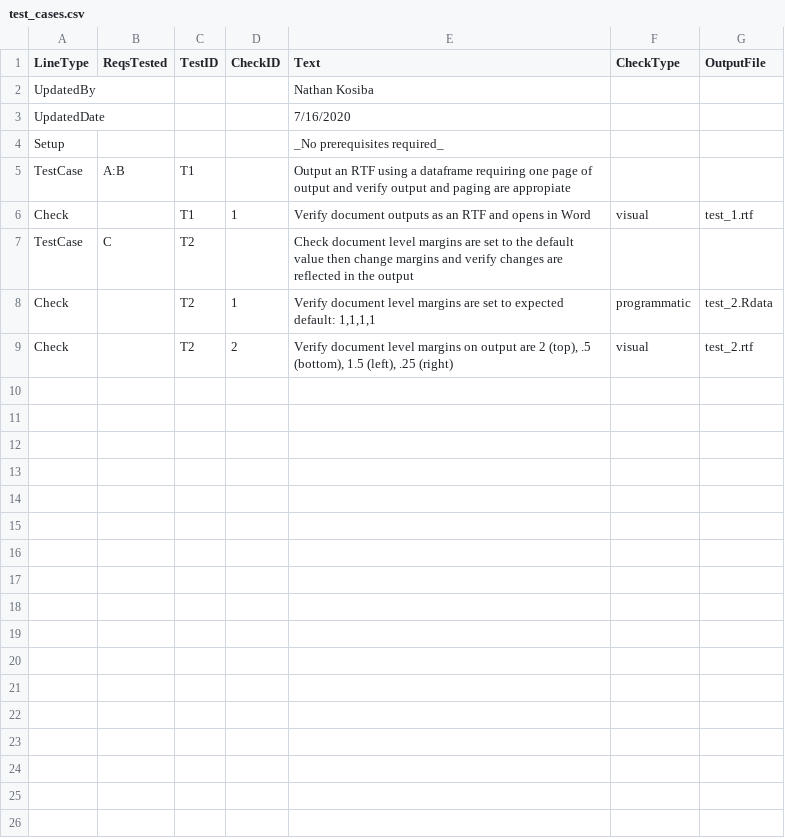
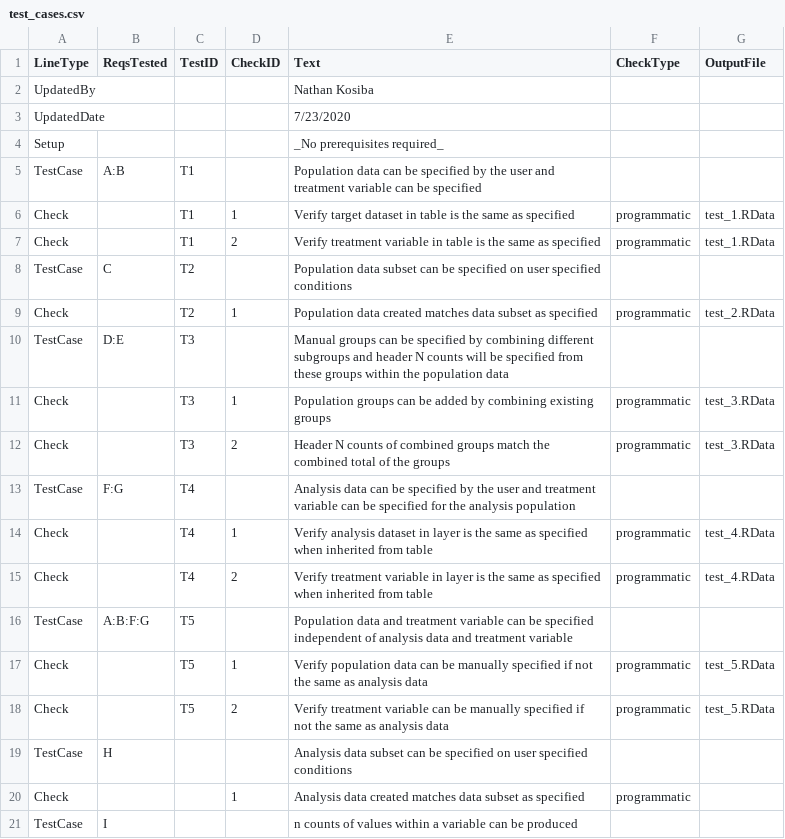
Before and after one commit to atorus-research/Tplyr, a CSV file: uat/input/test_cases.csv, drawn as a sheet; only a part is shown; the diff covers the shown part only.

Commit message:
more test cases

```diff
--- a/uat/input/test_cases.csv
+++ b/uat/input/test_cases.csv
@@ -2,8 +2,20 @@
 UpdatedBy,,,,Nathan Kosiba,,
-UpdatedDate,,,,7/16/2020,,
+UpdatedDate,,,,7/23/2020,,
 Setup,,,,_No prerequisites required_,,
-TestCase,A:B,T1,,Output an RTF using a dataframe requiring one page of output and verify output and paging are appropiate,,
-Check,,T1,1,Verify document outputs as an RTF and opens in Word,visual,test_1.rtf
-TestCase,C,T2,,Check document level margins are set to the default value then change margins and verify changes are reflected in the output,,
-Check,,T2,1,"Verify document level margins are set to expected default: 1,1,1,1",programmatic,test_2.Rdata
-Check,,T2,2,"Verify document level margins on output are 2 (top), .5 (bottom), 1.5 (left), .25 (right)",visual,test_2.rtf
+TestCase,A:B,T1,,Population data can be specified by the user and treatment variable can be specified,,
+Check,,T1,1,Verify target dataset in table is the same as specified,programmatic,test_1.RData
+Check,,T1,2,Verify treatment variable in table is the same as specified,programmatic,test_1.RData
+TestCase,C,T2,,Population data subset can be specified on user specified conditions,,
+Check,,T2,1,Population data created matches data subset as specified,programmatic,test_2.RData
+TestCase,D:E,T3,,Manual groups can be specified by combining different subgroups and header N counts will be specified from these groups within the population data,,
+Check,,T3,1,Population groups can be added by combining existing groups,programmatic,test_3.RData
+Check,,T3,2,Header N counts of combined groups match the combined total of the groups,programmatic,test_3.RData
+TestCase,F:G,T4,,Analysis data can be specified by the user and treatment variable can be specified for the analysis population,,
+Check,,T4,1,Verify analysis dataset in layer is the same as specified when inherited from table,programmatic,test_4.RData
+Check,,T4,2,Verify treatment variable in layer is the same as specified when inherited from table,programmatic,test_4.RData
+TestCase,A:B:F:G,T5,,Population data and treatment variable can be specified independent of analysis data and treatment variable,,
+Check,,T5,1,Verify population data can be manually specified if not the same as analysis data,programmatic,test_5.RData
+Check,,T5,2,Verify treatment variable can be manually specified if not the same as analysis data,programmatic,test_5.RData
+TestCase,H,,,Analysis data subset can be specified on user specified conditions,,
+Check,,,1,Analysis data created matches data subset as specified,programmatic,
+TestCase,I,,,n counts of values within a variable can be produced,,
```
Also changed, not shown: 13 added rows elsewhere in this file, 1 other file.
